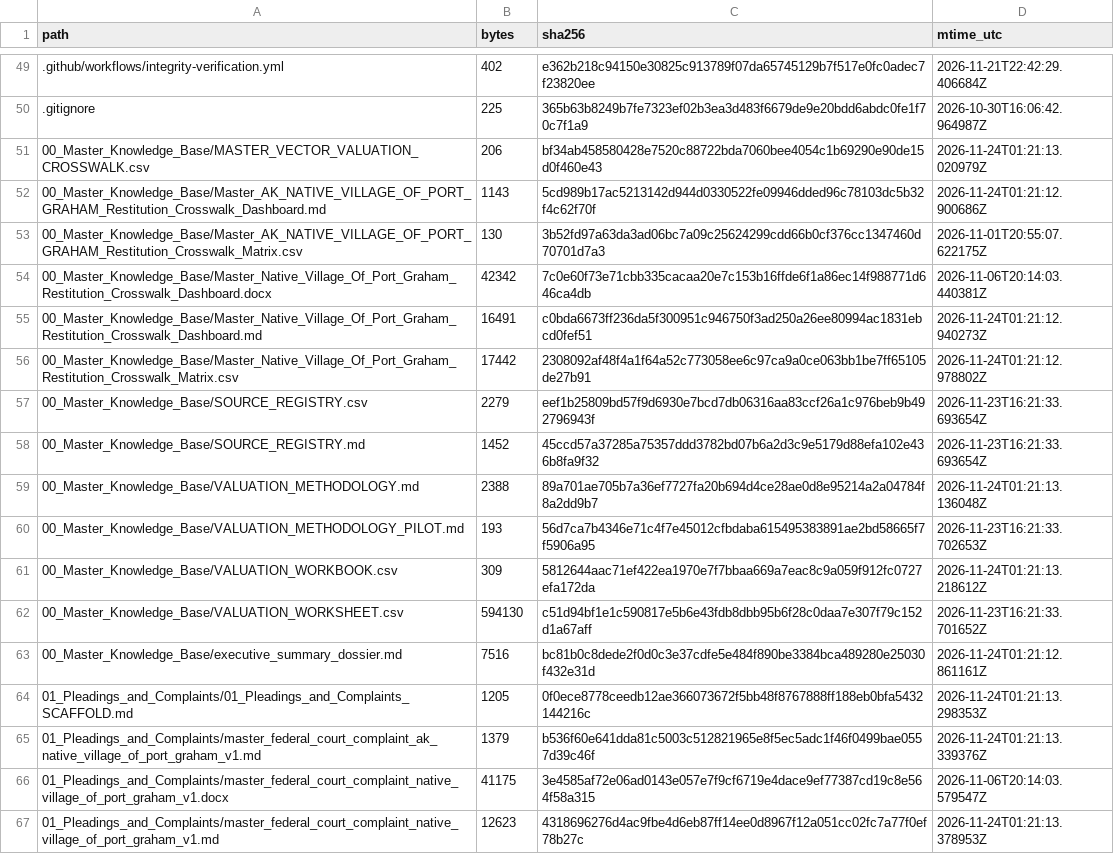
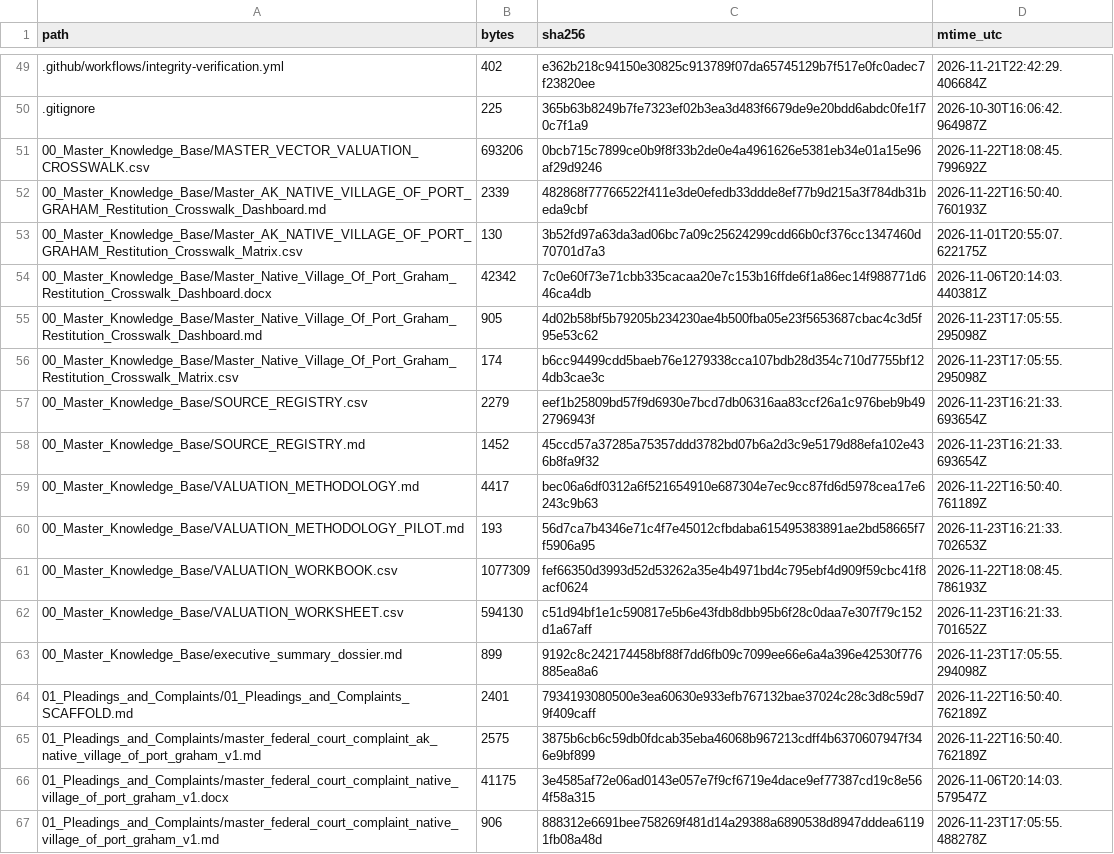
Before and after one commit to GlobalRestitutionAlliance/turtle-island-us-ak-native-village-of-port-graham-master-litigation, a CSV file: 99_Archives_and_Manifests/MANIFEST_SHA256.csv, drawn as a sheet; only a part is shown, gaps mark what is left out; the diff covers the shown part only.

```diff
--- a/99_Archives_and_Manifests/MANIFEST_SHA256.csv
+++ b/99_Archives_and_Manifests/MANIFEST_SHA256.csv
@@ -50,18 +50,18 @@ path,bytes,sha256,mtime_utc
 .gitignore,225,365b63b8249b7fe7323ef02b3ea3d483f6679de9e20bdd6abdc0fe1f70c7f1a9,2026-10-30T16:06:42.964987Z
-00_Master_Knowledge_Base/MASTER_VECTOR_VALUATION_CROSSWALK.csv,206,bf34ab458580428e7520c88722bda7060bee4054c1b69290e90de15d0f460e43,2026-11-24T01:21:13.020979Z
-00_Master_Knowledge_Base/Master_AK_NATIVE_VILLAGE_OF_PORT_GRAHAM_Restitution_Crosswalk_Dashboard.md,1143,5cd989b17ac5213142d944d0330522fe09946dded96c78103dc5b32f4c62f70f,2026-11-24T01:21:12.900686Z
+00_Master_Knowledge_Base/MASTER_VECTOR_VALUATION_CROSSWALK.csv,693206,0bcb715c7899ce0b9f8f33b2de0e4a4961626e5381eb34e01a15e96af29d9246,2026-11-22T18:08:45.799692Z
+00_Master_Knowledge_Base/Master_AK_NATIVE_VILLAGE_OF_PORT_GRAHAM_Restitution_Crosswalk_Dashboard.md,2339,482868f77766522f411e3de0efedb33ddde8ef77b9d215a3f784db31beda9cbf,2026-11-22T16:50:40.760193Z
 00_Master_Knowledge_Base/Master_AK_NATIVE_VILLAGE_OF_PORT_GRAHAM_Restitution_Crosswalk_Matrix.csv,130,3b52fd97a63da3ad06bc7a09c25624299cdd66b0cf376cc1347460d70701d7a3,2026-11-01T20:55:07.622175Z
 00_Master_Knowledge_Base/Master_Native_Village_Of_Port_Graham_Restitution_Crosswalk_Dashboard.docx,42342,7c0e60f73e71cbb335cacaa20e7c153b16ffde6f1a86ec14f988771d646ca4db,2026-11-06T20:14:03.440381Z
-00_Master_Knowledge_Base/Master_Native_Village_Of_Port_Graham_Restitution_Crosswalk_Dashboard.md,16491,c0bda6673ff236da5f300951c946750f3ad250a26ee80994ac1831ebcd0fef51,2026-11-24T01:21:12.940273Z
-00_Master_Knowledge_Base/Master_Native_Village_Of_Port_Graham_Restitution_Crosswalk_Matrix.csv,17442,2308092af48f4a1f64a52c773058ee6c97ca9a0ce063bb1be7ff65105de27b91,2026-11-24T01:21:12.978802Z
+00_Master_Knowledge_Base/Master_Native_Village_Of_Port_Graham_Restitution_Crosswalk_Dashboard.md,905,4d02b58bf5b79205b234230ae4b500fba05e23f5653687cbac4c3d5f95e53c62,2026-11-23T17:05:55.295098Z
+00_Master_Knowledge_Base/Master_Native_Village_Of_Port_Graham_Restitution_Crosswalk_Matrix.csv,174,b6cc94499cdd5baeb76e1279338cca107bdb28d354c710d7755bf124db3cae3c,2026-11-23T17:05:55.295098Z
 00_Master_Knowledge_Base/SOURCE_REGISTRY.csv,2279,eef1b25809bd57f9d6930e7bcd7db06316aa83ccf26a1c976beb9b492796943f,2026-11-23T16:21:33.693654Z
 00_Master_Knowledge_Base/SOURCE_REGISTRY.md,1452,45ccd57a37285a75357ddd3782bd07b6a2d3c9e5179d88efa102e436b8fa9f32,2026-11-23T16:21:33.693654Z
-00_Master_Knowledge_Base/VALUATION_METHODOLOGY.md,2388,89a701ae705b7a36ef7727fa20b694d4ce28ae0d8e95214a2a04784f8a2dd9b7,2026-11-24T01:21:13.136048Z
+00_Master_Knowledge_Base/VALUATION_METHODOLOGY.md,4417,bec06a6df0312a6f521654910e687304e7ec9cc87fd6d5978cea17e6243c9b63,2026-11-22T16:50:40.761189Z
 00_Master_Knowledge_Base/VALUATION_METHODOLOGY_PILOT.md,193,56d7ca7b4346e71c4f7e45012cfbdaba615495383891ae2bd58665f7f5906a95,2026-11-23T16:21:33.702653Z
-00_Master_Knowledge_Base/VALUATION_WORKBOOK.csv,309,5812644aac71ef422ea1970e7f7bbaa669a7eac8c9a059f912fc0727efa172da,2026-11-24T01:21:13.218612Z
+00_Master_Knowledge_Base/VALUATION_WORKBOOK.csv,1077309,fef66350d3993d52d53262a35e4b4971bd4c795ebf4d909f59cbc41f8acf0624,2026-11-22T18:08:45.786193Z
 00_Master_Knowledge_Base/VALUATION_WORKSHEET.csv,594130,c51d94bf1e1c590817e5b6e43fdb8dbb95b6f28c0daa7e307f79c152d1a67aff,2026-11-23T16:21:33.701652Z
-00_Master_Knowledge_Base/executive_summary_dossier.md,7516,bc81b0c8dede2f0d0c3e37cdfe5e484f890be3384bca489280e25030f432e31d,2026-11-24T01:21:12.861161Z
-01_Pleadings_and_Complaints/01_Pleadings_and_Complaints_SCAFFOLD.md,1205,0f0ece8778ceedb12ae366073672f5bb48f8767888ff188eb0bfa5432144216c,2026-11-24T01:21:13.298353Z
-01_Pleadings_and_Complaints/master_federal_court_complaint_ak_native_village_of_port_graham_v1.md,1379,b536f60e641dda81c5003c512821965e8f5ec5adc1f46f0499bae0557d39c46f,2026-11-24T01:21:13.339376Z
+00_Master_Knowledge_Base/executive_summary_dossier.md,899,9192c8c242174458bf88f7dd6fb09c7099ee66e6a4a396e42530f776885ea8a6,2026-11-23T17:05:55.294098Z
+01_Pleadings_and_Complaints/01_Pleadings_and_Complaints_SCAFFOLD.md,2401,7934193080500e3ea60630e933efb767132bae37024c28c3d8c59d79f409caff,2026-11-22T16:50:40.762189Z
+01_Pleadings_and_Complaints/master_federal_court_complaint_ak_native_village_of_port_graham_v1.md,2575,3875b6cb6c59db0fdcab35eba46068b967213cdff4b6370607947f346e9bf899,2026-11-22T16:50:40.762189Z
 01_Pleadings_and_Complaints/master_federal_court_complaint_native_village_of_port_graham_v1.docx,41175,3e4585af72e06ad0143e057e7f9cf6719e4dace9ef77387cd19c8e564f58a315,2026-11-06T20:14:03.579547Z
-01_Pleadings_and_Complaints/master_federal_court_complaint_native_village_of_port_graham_v1.md,12623,4318696276d4ac9fbe4d6eb87ff14ee0d8967f12a051cc02fc7a77f0ef78b27c,2026-11-24T01:21:13.378953Z
+01_Pleadings_and_Complaints/master_federal_court_complaint_native_village_of_port_graham_v1.md,906,888312e6691bee758269f481d14a29388a6890538d8947dddea61191fb08a48d,2026-11-23T17:05:55.488278Z
```
Also changed, not shown: 86 edited cells elsewhere in this file, 39 other files.
